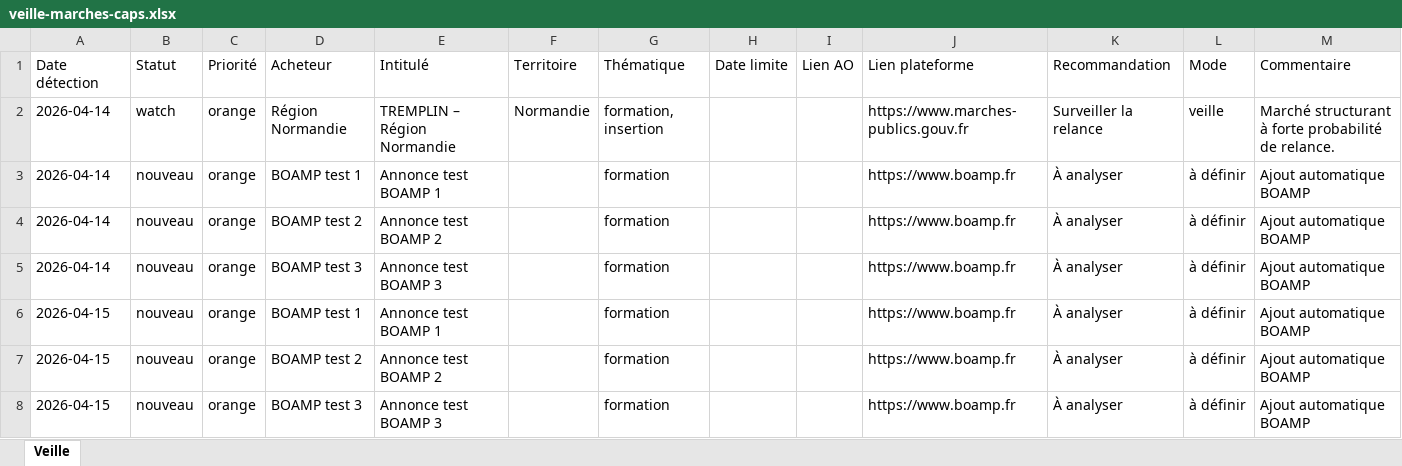
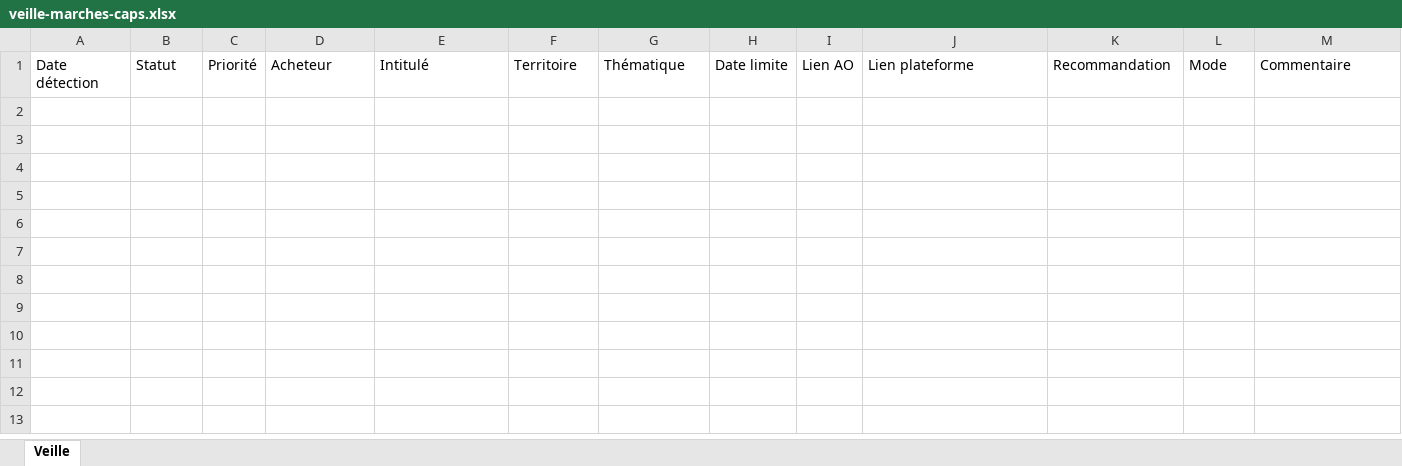
Before and after one commit to communautecaps-creator/veille-caps, an Excel workbook: veille-marches-caps.xlsx, sheet Veille, drawn as a sheet; values as stored, in another font and other column widths than the file's, no borders; the diff names each change by its address in the sheet, - before the commit and + after, or states it on an @@ line.

```diff
--- a/veille-marches-caps.xlsx (sheet Veille)
+++ b/veille-marches-caps.xlsx (sheet Veille)
-row 2: 2026-04-14 | watch | orange | Région Normandie | TREMPLIN – Région Normandie | Normandie | formation, insertion |  |  | https://www.marches-publics.gouv.fr | Surveiller la relance | veille | Marché structurant à forte probabilité de relance.
-row 3: 2026-04-14 | nouveau | orange | BOAMP test 1 | Annonce test BOAMP 1 |  | formation |  |  | https://www.boamp.fr | À analyser | à définir | Ajout automatique BOAMP
-row 4: 2026-04-14 | nouveau | orange | BOAMP test 2 | Annonce test BOAMP 2 |  | formation |  |  | https://www.boamp.fr | À analyser | à définir | Ajout automatique BOAMP
-row 5: 2026-04-14 | nouveau | orange | BOAMP test 3 | Annonce test BOAMP 3 |  | formation |  |  | https://www.boamp.fr | À analyser | à définir | Ajout automatique BOAMP
-row 6: 2026-04-15 | nouveau | orange | BOAMP test 1 | Annonce test BOAMP 1 |  | formation |  |  | https://www.boamp.fr | À analyser | à définir | Ajout automatique BOAMP
-row 7: 2026-04-15 | nouveau | orange | BOAMP test 2 | Annonce test BOAMP 2 |  | formation |  |  | https://www.boamp.fr | À analyser | à définir | Ajout automatique BOAMP
-row 8: 2026-04-15 | nouveau | orange | BOAMP test 3 | Annonce test BOAMP 3 |  | formation |  |  | https://www.boamp.fr | À analyser | à définir | Ajout automatique BOAMP
```
Also changed, not shown: 2 other files.
